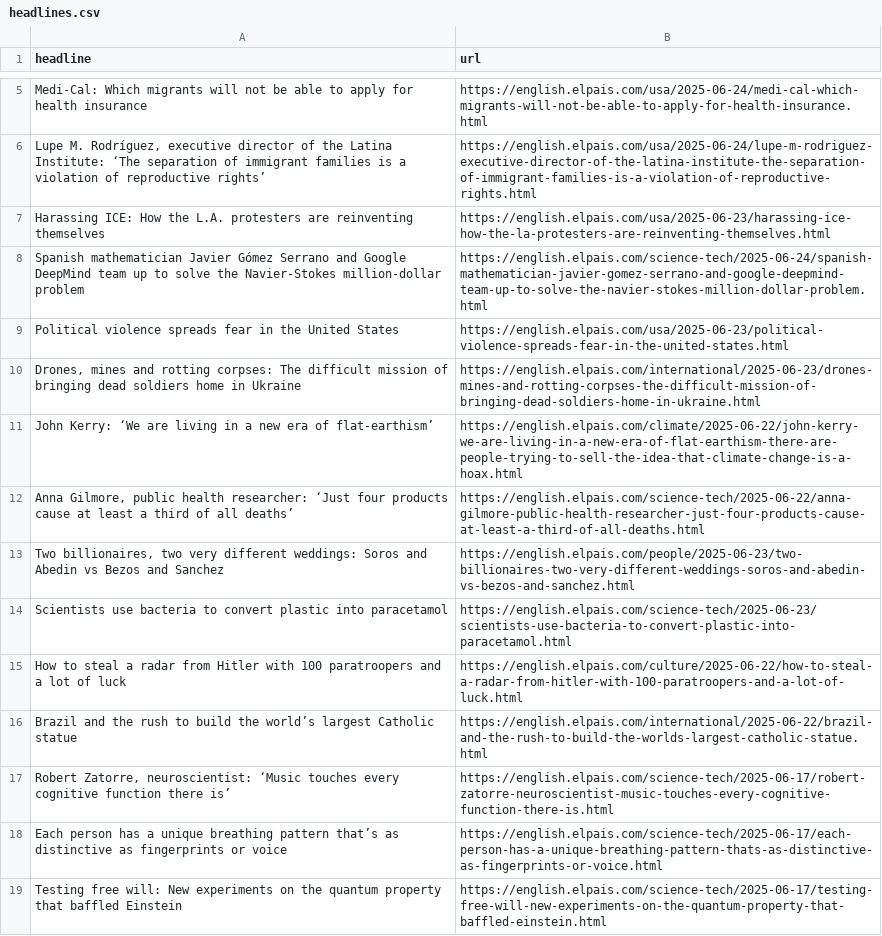
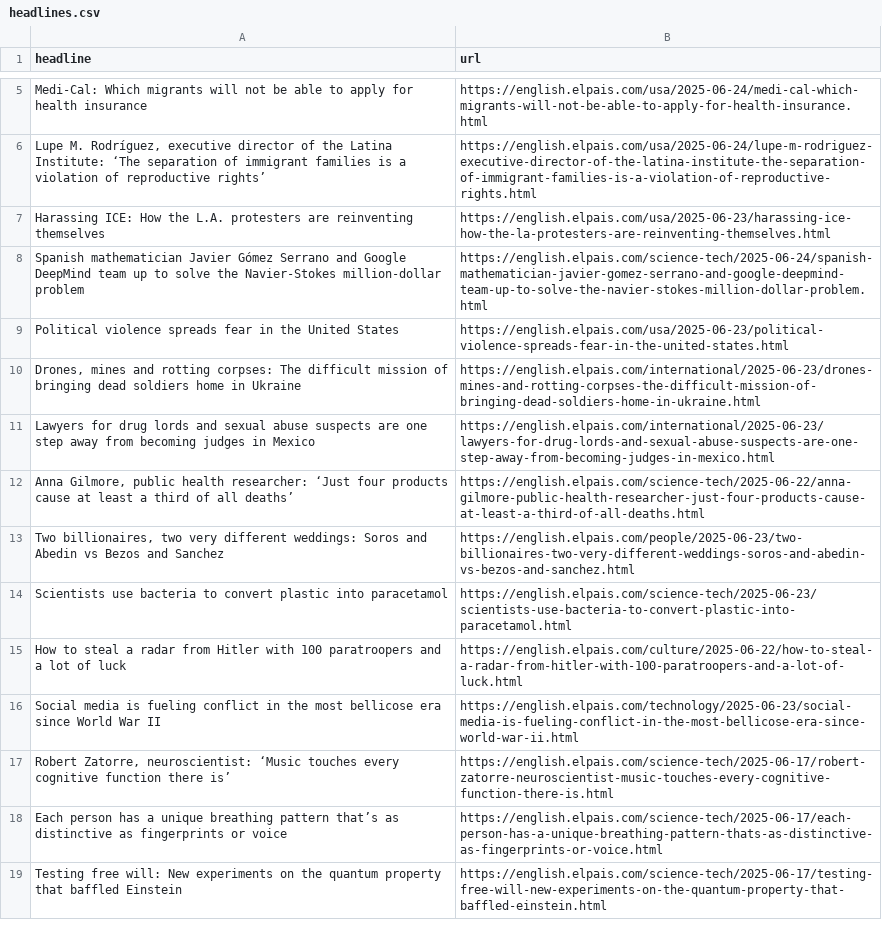
Before and after one commit to berberebecca/el-pais-autoscraper, a CSV file: headlines.csv, drawn as a sheet; only a part is shown, gaps mark what is left out; removed rows and columns are numbered as before the commit, all else as after; the diff names each change by its address in the sheet, - before the commit and + after, or states it on an @@ line.

```diff
--- a/headlines.csv
+++ b/headlines.csv
-row 11: John Kerry: ‘We are living in a new era of flat-earthism’ | https://english.elpais.com/climate/2025-06-22/john-kerry-we-are-living-in-a-new-era-of-flat-earthism-there-are-people-trying-to-sell-the-idea-that-climate-change-is-a-hoax.html
+row 11: Lawyers for drug lords and sexual abuse suspects are one step away from becoming judges in Mexico | https://english.elpais.com/international/2025-06-23/lawyers-for-drug-lords-and-sexual-abuse-suspects-are-one-step-away-from-becoming-judges-in-mexico.html
-row 16: Brazil and the rush to build the world’s largest Catholic statue | https://english.elpais.com/international/2025-06-22/brazil-and-the-rush-to-build-the-worlds-largest-catholic-statue.html
+row 16: Social media is fueling conflict in the most bellicose era since World War II | https://english.elpais.com/technology/2025-06-23/social-media-is-fueling-conflict-in-the-most-bellicose-era-since-world-war-ii.html
```
